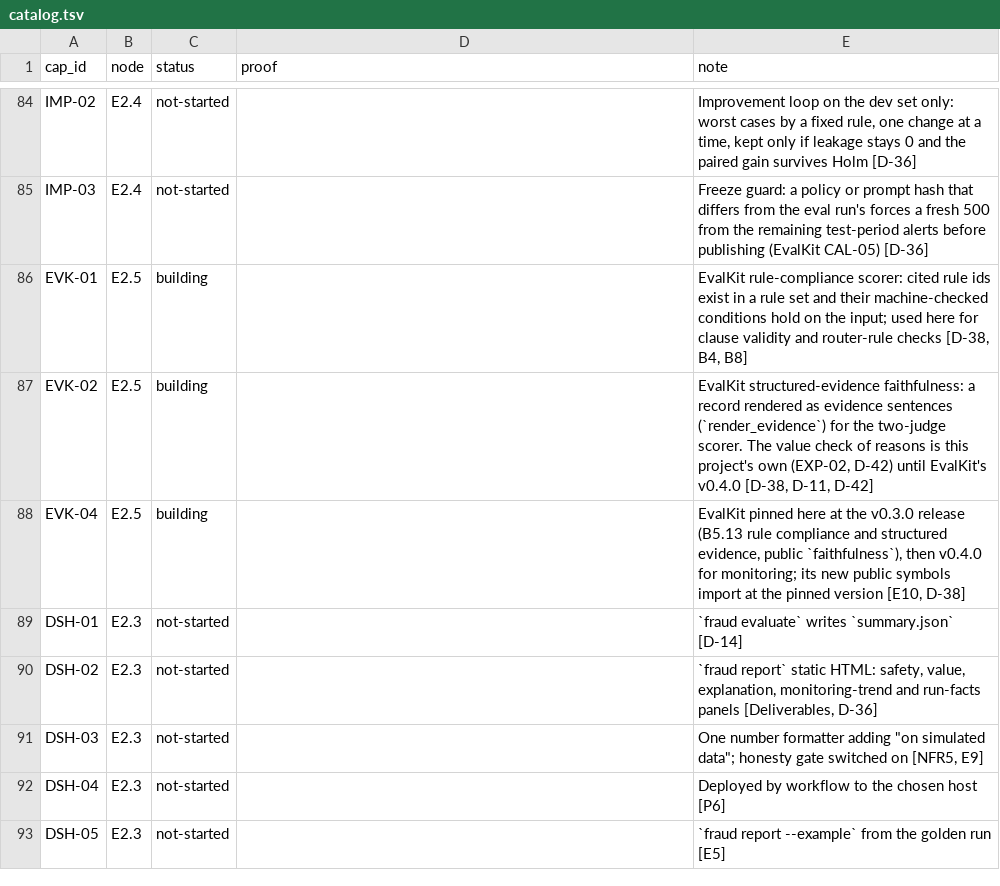
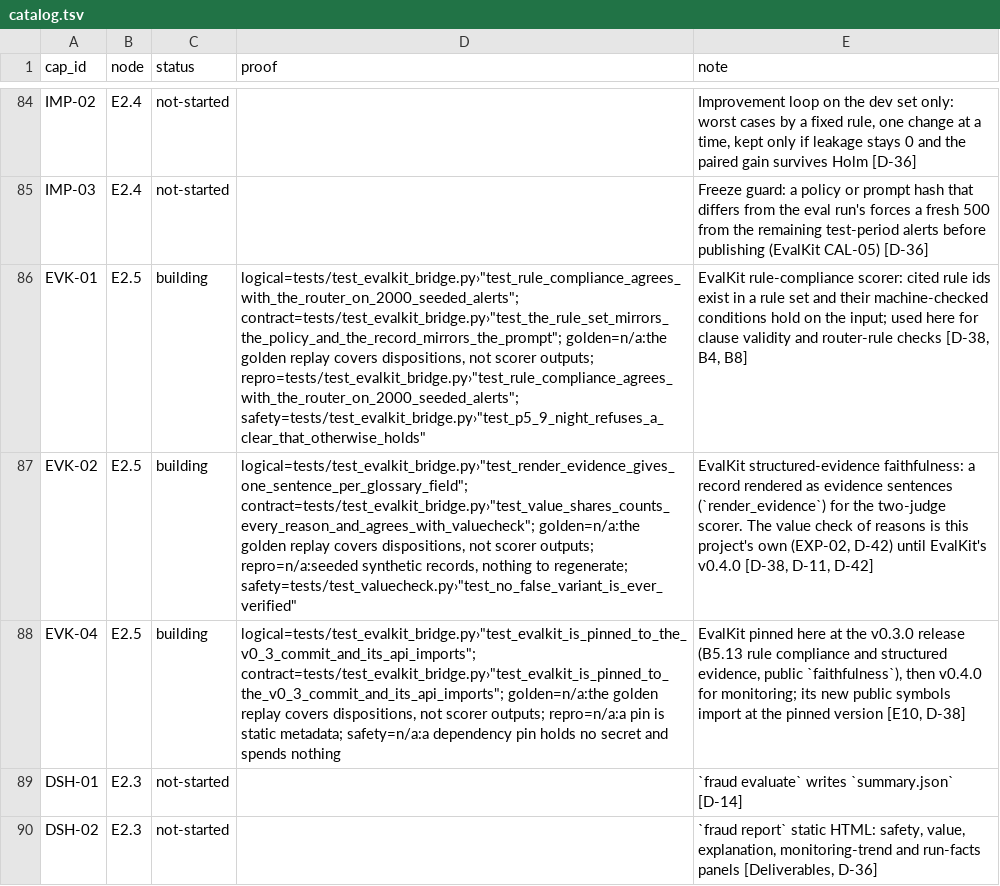
Before and after one commit to biplob819/fraud-review-bedrock, a TSV file: docs/graph/catalog.tsv, drawn as a sheet; only a part is shown, gaps mark what is left out; the shorter side is filled out with more unchanged rows; the diff names each change by its address in the sheet, - before the commit and + after, or states it on an @@ line.

```diff
--- a/docs/graph/catalog.tsv
+++ b/docs/graph/catalog.tsv
-D86 (proof): (empty)
+D86 (proof): logical=tests/test_evalkit_bridge.py›"test_rule_compliance_agrees_with_the_router_on_2000_seeded_alerts"; contract=tests/test_evalkit_bridge.py›"test_the_rule_set_mirrors_the_policy_and_the_record_mirrors_the_prompt"; golden=n/a:the golden replay covers dispositions, not scorer outputs; repro=tests/test_evalkit_bridge.py›"test_rule_compliance_agrees_with_the_router_on_2000_seeded_alerts"; safety=tests/test_evalkit_bridge.py›"test_p5_9_night_refuses_a_clear_that_otherwise_holds"
-D87 (proof): (empty)
+D87 (proof): logical=tests/test_evalkit_bridge.py›"test_render_evidence_gives_one_sentence_per_glossary_field"; contract=tests/test_evalkit_bridge.py›"test_value_shares_counts_every_reason_and_agrees_with_valuecheck"; golden=n/a:the golden replay covers dispositions, not scorer outputs; repro=n/a:seeded synthetic records, nothing to regenerate; safety=tests/test_valuecheck.py›"test_no_false_variant_is_ever_verified"
-D88 (proof): (empty)
+D88 (proof): logical=tests/test_evalkit_bridge.py›"test_evalkit_is_pinned_to_the_v0_3_commit_and_its_api_imports"; contract=tests/test_evalkit_bridge.py›"test_evalkit_is_pinned_to_the_v0_3_commit_and_its_api_imports"; golden=n/a:the golden replay covers dispositions, not scorer outputs; repro=n/a:a pin is static metadata; safety=n/a:a dependency pin holds no secret and spends nothing
```
Also changed, not shown: 5 other files.
